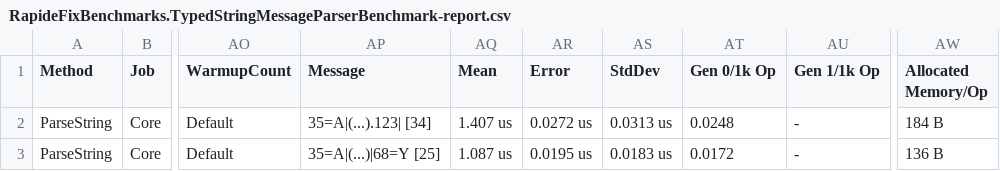
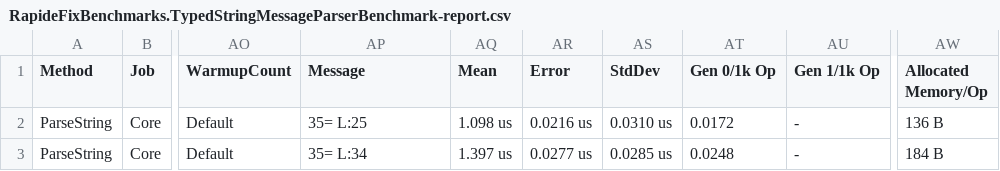
Before and after one commit to danubeDev/rapidefix, a CSV file: samples/Documentation.DocFx/benchmarks/results/RapideFixBenchmarks.TypedStringMessageParserBenchmark-report.csv, drawn as a sheet; only a part is shown, gaps mark what is left out; the diff names each change by its address in the sheet, - before the commit and + after, or states it on an @@ line.

```diff
--- a/samples/Documentation.DocFx/benchmarks/results/RapideFixBenchmarks.TypedStringMessageParserBenchmark-report.csv
+++ b/samples/Documentation.DocFx/benchmarks/results/RapideFixBenchmarks.TypedStringMessageParserBenchmark-report.csv
-AP2 (Message): 35=A|(...).123| [34]
+AP2 (Message): 35= L:25
-AQ2 (Mean): 1.407 us
+AQ2 (Mean): 1.098 us
-AR2 (Error): 0.0272 us
+AR2 (Error): 0.0216 us
-AS2 (StdDev): 0.0313 us
+AS2 (StdDev): 0.0310 us
-AT2 (Gen 0/1k Op): 0.0248
+AT2 (Gen 0/1k Op): 0.0172
-AW2 (Allocated Memory/Op): 184 B
+AW2 (Allocated Memory/Op): 136 B
-AP3 (Message): 35=A|(...)|68=Y [25]
+AP3 (Message): 35= L:34
-AQ3 (Mean): 1.087 us
+AQ3 (Mean): 1.397 us
-AR3 (Error): 0.0195 us
+AR3 (Error): 0.0277 us
-AS3 (StdDev): 0.0183 us
+AS3 (StdDev): 0.0285 us
-AT3 (Gen 0/1k Op): 0.0172
+AT3 (Gen 0/1k Op): 0.0248
-AW3 (Allocated Memory/Op): 136 B
+AW3 (Allocated Memory/Op): 184 B
```
Also changed, not shown: 29 other files.
